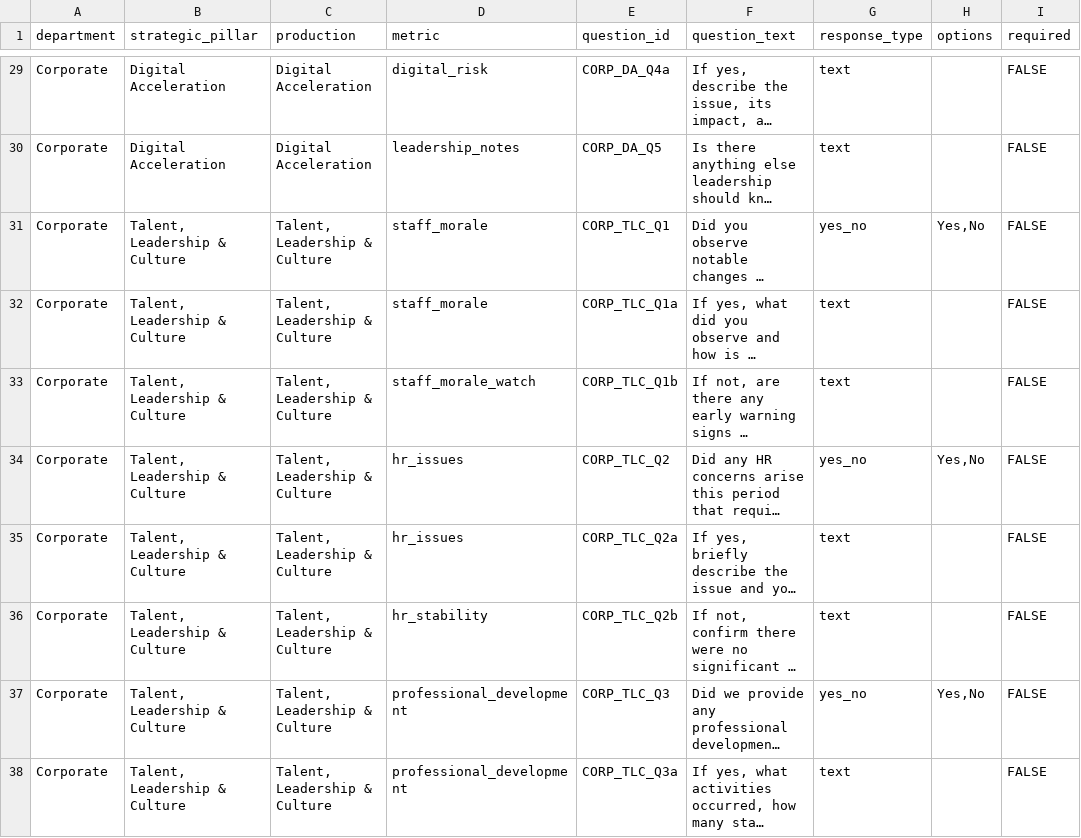
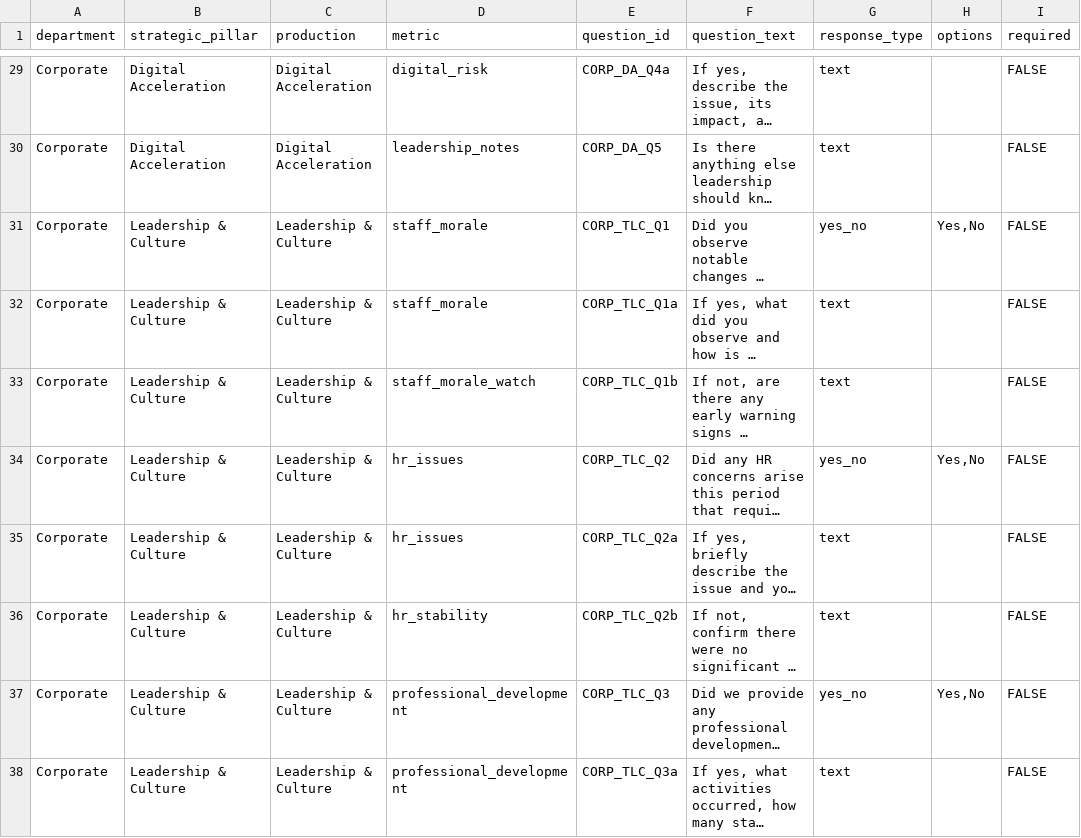
Before and after one commit to chrisrobingeorge-ai/scorecard, a CSV file: data/corporate_scorecard_questions.csv, drawn as a sheet; only a part is shown, gaps mark what is left out; long unchanged cells end in …; the diff covers the shown part only; the diff names each change by its address in the sheet, - before the commit and + after, or states it on an @@ line.

Commit message:
Update corporate scorecard questions for clarity

```diff
--- a/data/corporate_scorecard_questions.csv
+++ b/data/corporate_scorecard_questions.csv
-B31:B38 (strategic_pillar): Talent, Leadership & Culture
+B31:B38 (strategic_pillar): Leadership & Culture
-C31:C38 (production): Talent, Leadership & Culture
+C31:C38 (production): Leadership & Culture
```
Also changed, not shown: 16 edited cells elsewhere in this file.
